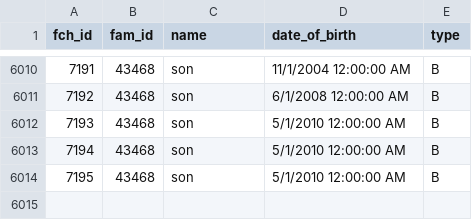
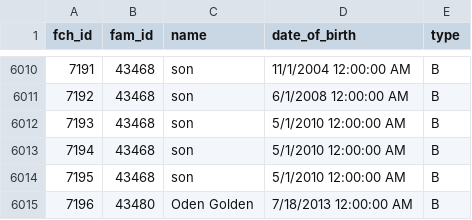
Before and after one commit to mareinc/mare, a CSV file: migration-data/csv-data/family_child.csv, drawn as a sheet; only a part is shown, gaps mark what is left out; the diff names each change by its address in the sheet, - before the commit and + after, or states it on an @@ line.

```diff
--- a/migration-data/csv-data/family_child.csv
+++ b/migration-data/csv-data/family_child.csv
+row 6015: 7196 | 43480 | Oden Golden | 7/18/2013 12:00:00 AM | B
```
Also changed, not shown: migration-data/csv-data/family_race_preference.csv, migration-data/csv-data/family_support_service.csv, 14 other files.
